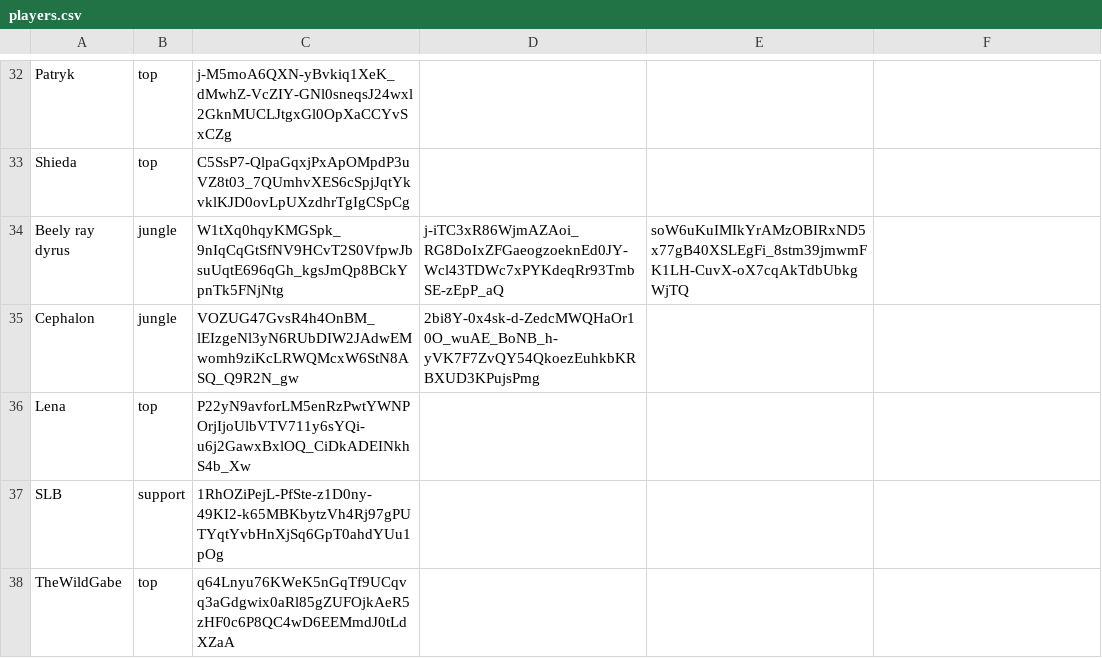
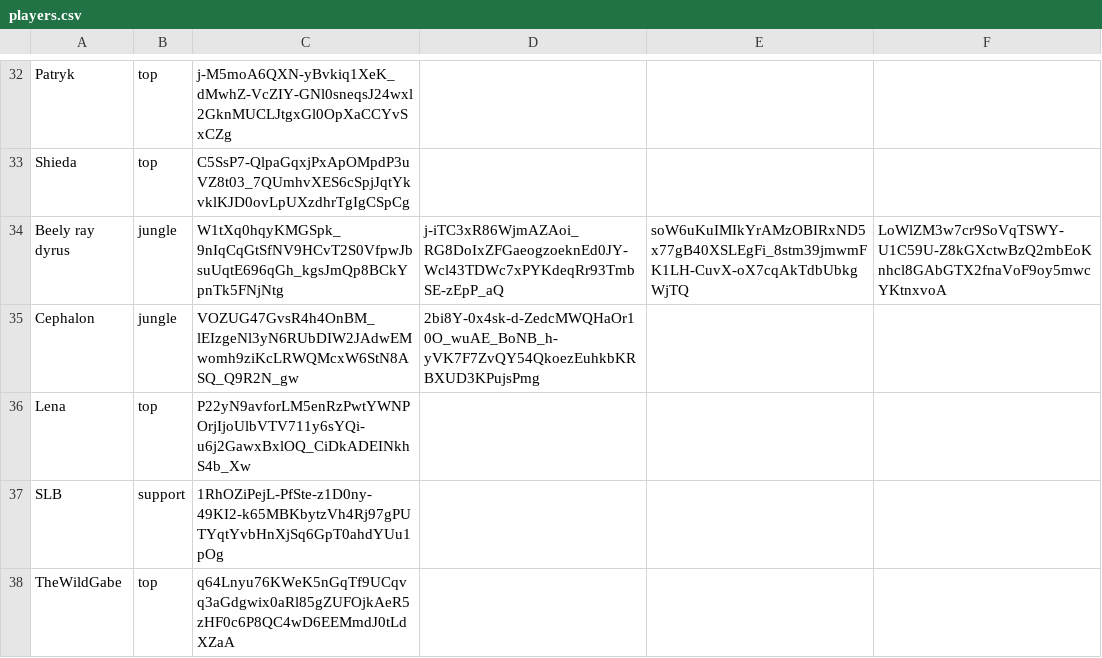
Before and after one commit to ArcaneIRE/ilol-ladder, a CSV file: app/players.csv, drawn as a sheet; only a part is shown, gaps mark what is left out; the diff names each change by its address in the sheet, - before the commit and + after, or states it on an @@ line.

Commit message:
Add account to player

```diff
--- a/app/players.csv
+++ b/app/players.csv
-F34: (empty)
+F34: LoWlZM3w7cr9SoVqTSWY-U1C59U-Z8kGXctwBzQ2mbEoKnhcl8GAbGTX2fnaVoF9oy5mwcYKtnxvoA
```
Also changed, not shown: 1 other file.
